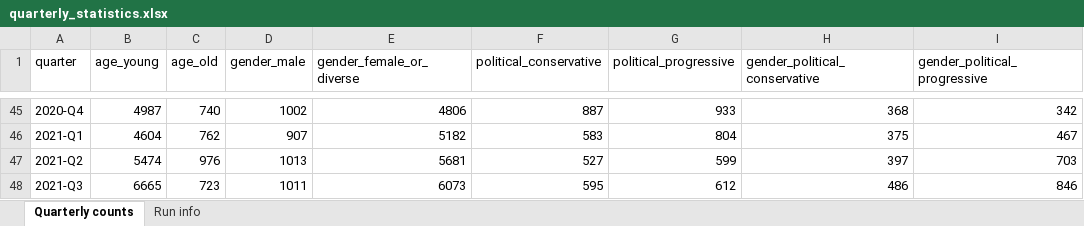
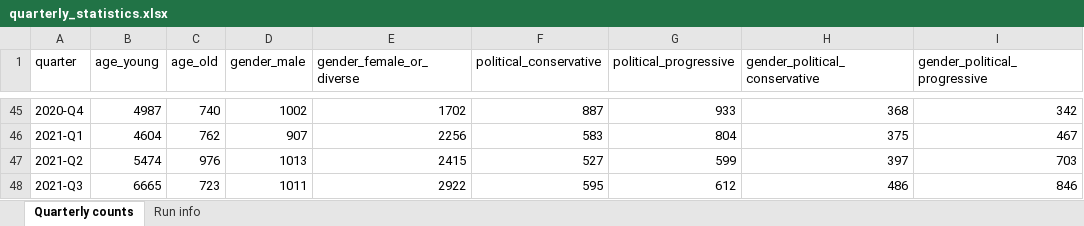
Before and after one commit to CarlosHartmann/shadow_moses, an Excel workbook: 0-assets/raw_data/main/3-grouping/grouped_subreddit_data/quarterly_statistics.xlsx, sheet Quarterly counts, drawn as a sheet; only a part is shown, gaps mark what is left out; values as stored, in another font and other column widths than the file's, no borders; the diff covers the shown part only; the diff names each change by its address in the sheet, - before the commit and + after, or states it on an @@ line.

Commit message:
gender_male updated after finds in female/diverse

```diff
--- a/0-assets/raw_data/main/3-grouping/grouped_subreddit_data/quarterly_statistics.xlsx (sheet Quarterly counts)
+++ b/0-assets/raw_data/main/3-grouping/grouped_subreddit_data/quarterly_statistics.xlsx (sheet Quarterly counts)
-E45 (gender_female_or_diverse): 4806
+E45 (gender_female_or_diverse): 1702
-E46 (gender_female_or_diverse): 5182
+E46 (gender_female_or_diverse): 2256
-E47 (gender_female_or_diverse): 5681
+E47 (gender_female_or_diverse): 2415
-E48 (gender_female_or_diverse): 6073
+E48 (gender_female_or_diverse): 2922
```
Also changed, not shown: 59 edited cells elsewhere in this sheet, sheet Run info, 1 other file.
